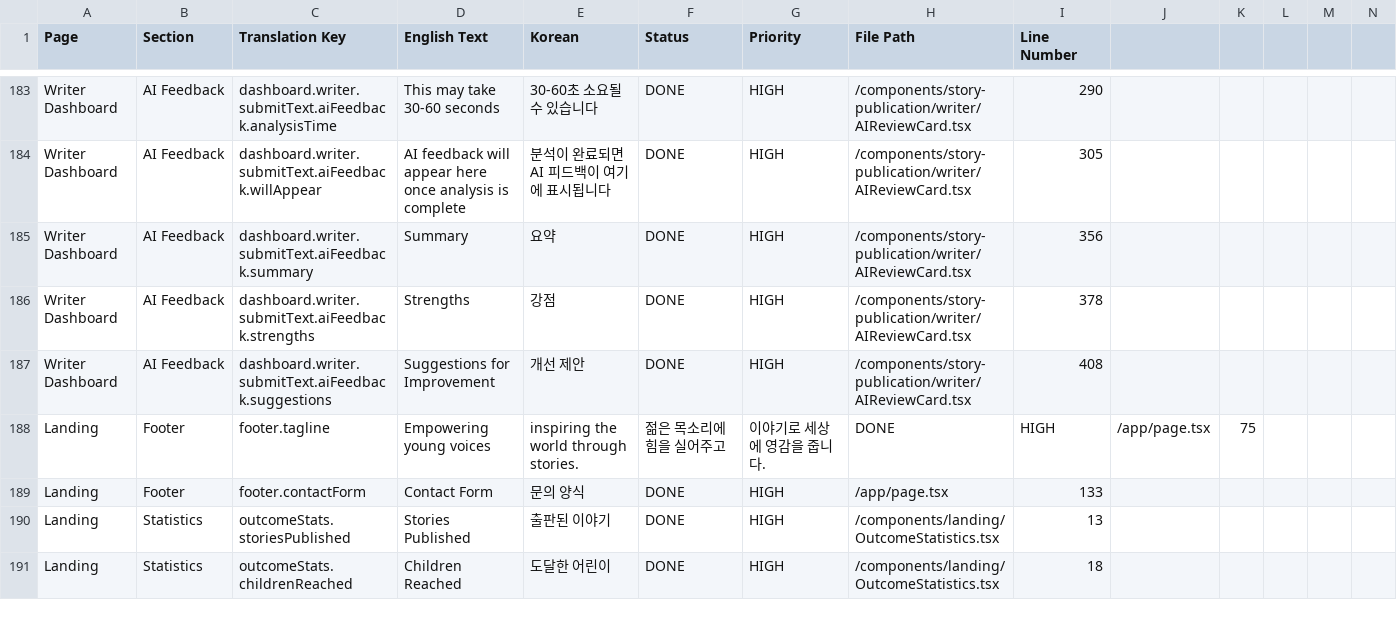
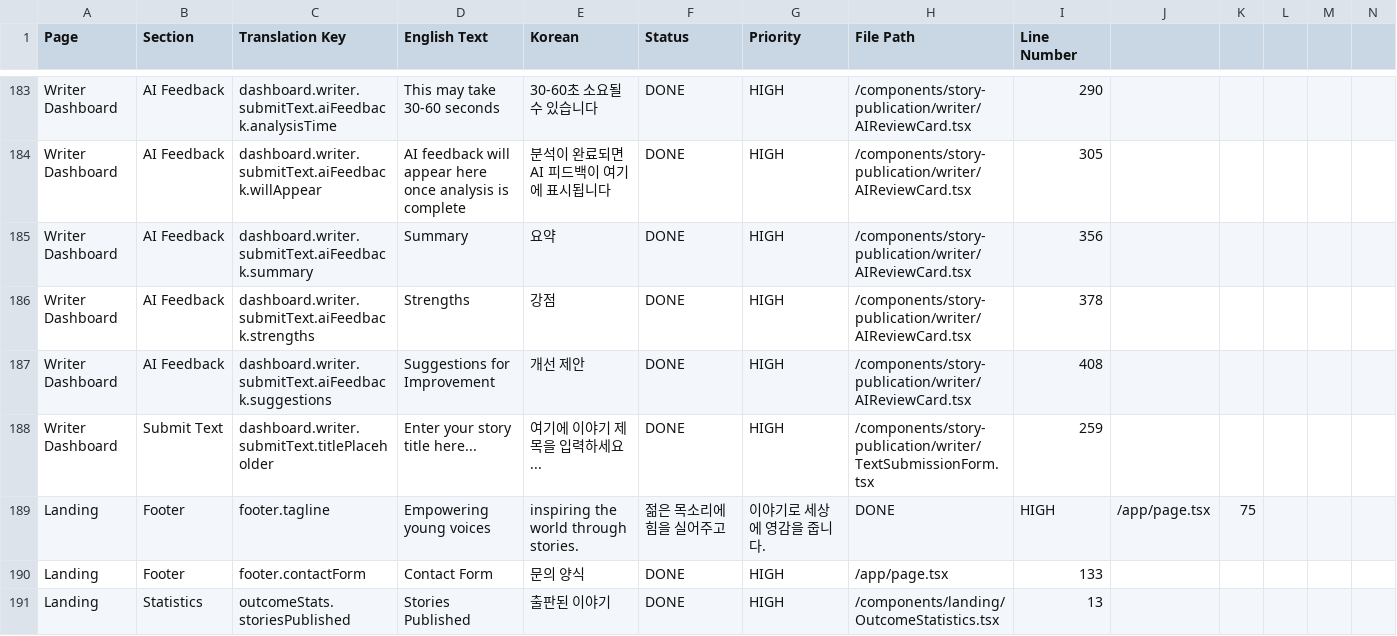
Before and after one commit to JihunKong/1001project, a CSV file: docs/i18n-tracking.csv, drawn as a sheet; only a part is shown, gaps mark what is left out; the shorter side is filled out with more unchanged rows; rows hold the shown columns only; the diff names each change by its address in the sheet, - before the commit and + after, or states it on an @@ line.

```diff
--- a/docs/i18n-tracking.csv
+++ b/docs/i18n-tracking.csv
+row 188: Writer Dashboard | Submit Text | dashboard.writer.submitText.titlePlaceholder | Enter your story title here... | 여기에 이야기 제목을 입력하세요... | DONE | HIGH | /components/story-publication/writer/TextSubmissionForm.tsx | 259
```
Also changed, not shown: 25 other files.
